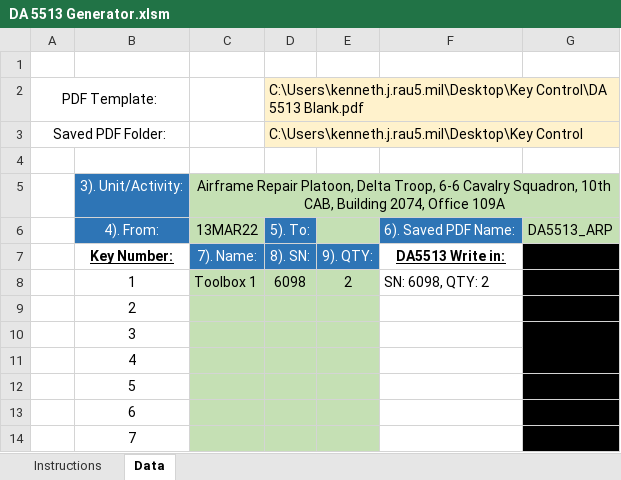
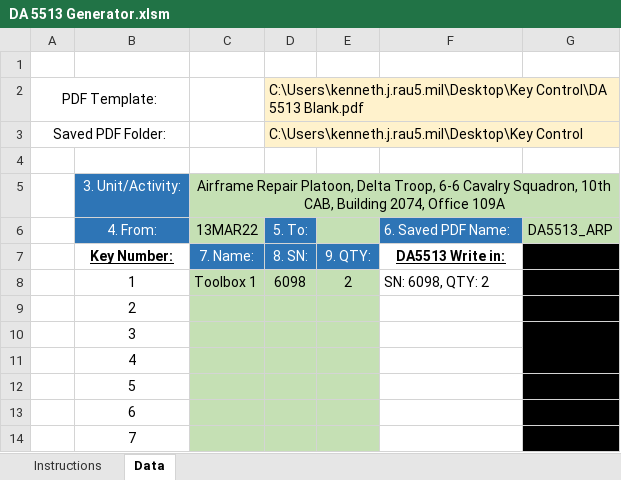
Before and after one commit to krau42/VBA-DA5513-Generator, an Excel workbook: DA 5513 Generator.xlsm, sheet Data, drawn as a sheet; only a part is shown; values as stored, in another font and other column widths than the file's, no borders; charts and pictures not drawn; the diff names each change by its address in the sheet, - before the commit and + after, or states it on an @@ line.

Commit message:
Add files via upload

```diff
--- a/DA 5513 Generator.xlsm (sheet Data)
+++ b/DA 5513 Generator.xlsm (sheet Data)
-B5: 3). Unit/Activity:
+B5: 3. Unit/Activity:
-B6: 4). From:
+B6: 4. From:
-D6: 5). To:
+D6: 5. To:
-F6: 6). Saved PDF Name:
+F6: 6. Saved PDF Name:
-C7: 7). Name:
+C7: 7. Name:
-D7: 8). SN:
+D7: 8. SN:
-E7: 9). QTY:
+E7: 9. QTY:
```
Also changed, not shown: charts or pictures.
